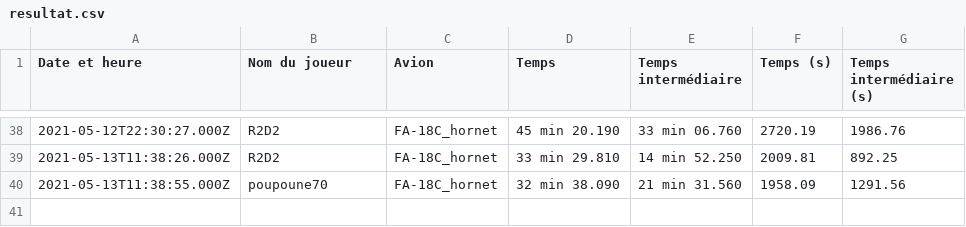
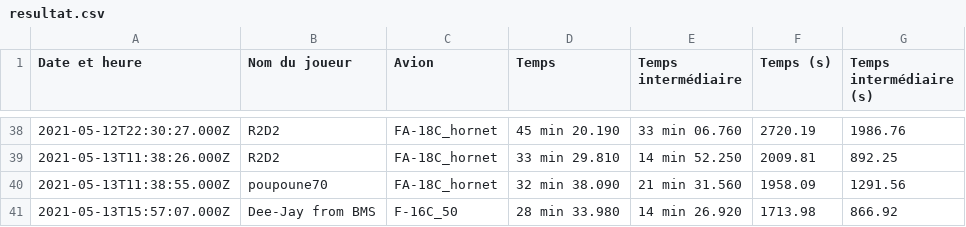
Before and after one commit to Cellules-Rapaces/Tanker-Party, a CSV file: data/resultat.csv, drawn as a sheet; only a part is shown, gaps mark what is left out; the diff names each change by its address in the sheet, - before the commit and + after, or states it on an @@ line.

Commit message:
20210513-164308

```diff
--- a/data/resultat.csv
+++ b/data/resultat.csv
+row 41: 2021-05-13T15:57:07.000Z | Dee-Jay from BMS | F-16C_50 | 28 min 33.980 | 14 min 26.920 | 1713.98 | 866.92
```
